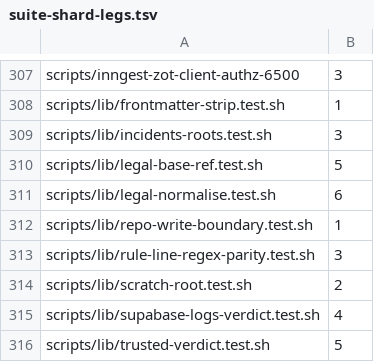
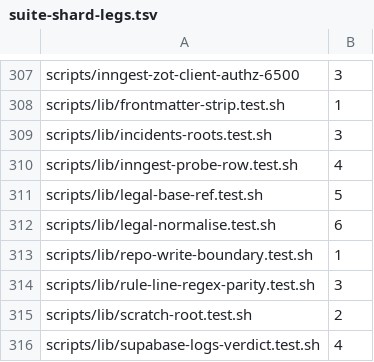
Before and after one commit to jikig-ai/soleur, a TSV file: scripts/suite-shard-legs.tsv, drawn as a sheet; only a part is shown, gaps mark what is left out; the shorter side is filled out with more unchanged rows.

Commit message:
test(inngest-probe-row): shared emitter+anchor probe-row predicate and its census (#8846)
Adds scripts/lib/inngest-probe-row.sh, the one definition of a dedicated-host
probe row (SYSLOG_IDENTIFIER == inngest-server-probe AND message begins with
the marker plus a space), and its suite: unit rows, a census that fails on any
marker reader not using the predicate, emitter parity against the bootstrap
logger line, and the liveness-counter caller census.

The census and caller census are RED at this commit by design: the seven
consumers and the cutover liveness counters are fixed in later commits.

```diff
--- a/scripts/suite-shard-legs.tsv
+++ b/scripts/suite-shard-legs.tsv
@@ -309,2 +309,3 @@ scripts/lib/frontmatter-strip.test.sh	1
 scripts/lib/incidents-roots.test.sh	3
+scripts/lib/inngest-probe-row.test.sh	4
 scripts/lib/legal-base-ref.test.sh	5
```
Also changed, not shown: 4 other files.
